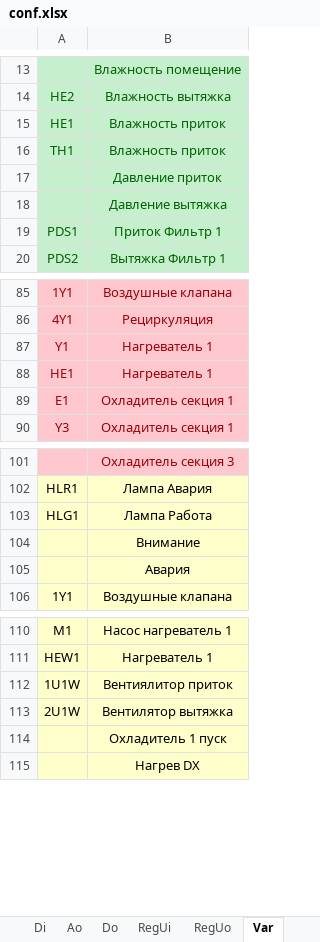
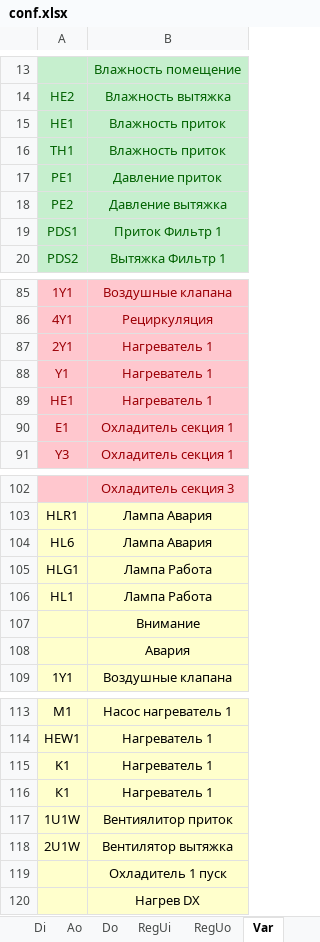
Before and after one commit to AmonAmarth1/Util-mini, an Excel workbook: conf.xlsx, sheet Var, drawn as a sheet; only a part is shown, gaps mark what is left out; values as stored, in another font and other column widths than the file's, no borders; the diff names each change by its address in the sheet, - before the commit and + after, or states it on an @@ line.

```diff
--- a/conf.xlsx (sheet Var)
+++ b/conf.xlsx (sheet Var)
-A17: (empty)
+A17: PE1
-A18: (empty)
+A18: PE2
+row 87: 2Y1 | Нагреватель 1
+row 104: HL6 | Лампа Авария
+row 106: HL1 | Лампа Работа
+row 115: K1 | Нагреватель 1
+row 116: К1 | Нагреватель 1
```
Also changed, not shown: sheet RegUo, sheet Method, sheet typeio, Схема ПЛК.xlsx, 9 other files.
